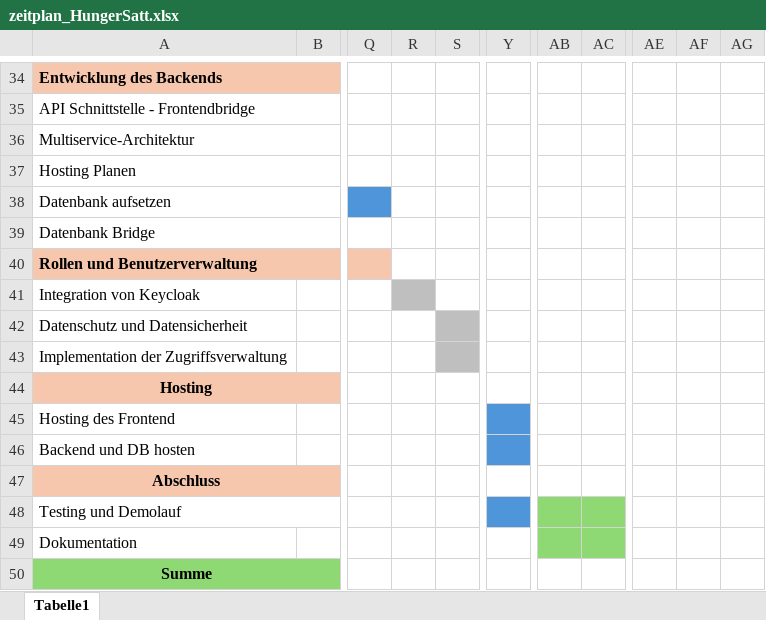
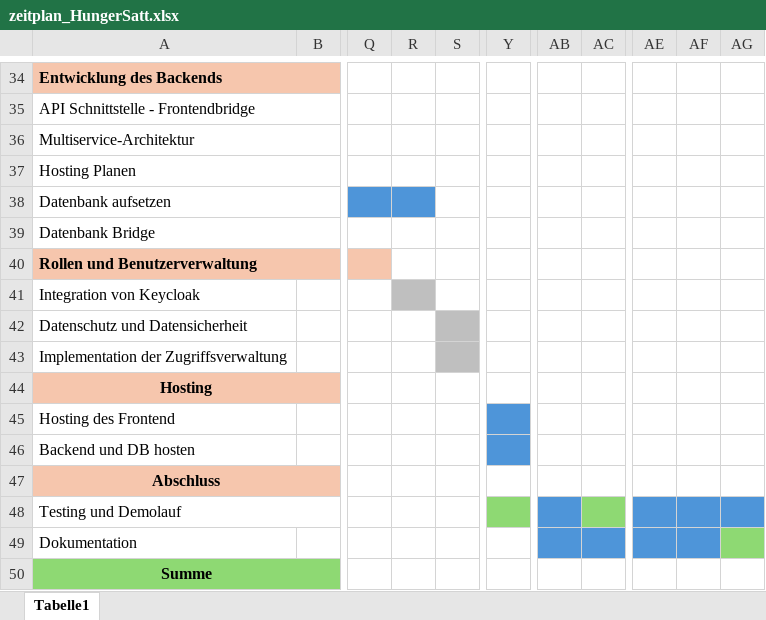
Before and after one commit to JohannesEllmer/Diplomarbeit_Bestellapp, an Excel workbook: Doku/zeitplan_HungerSatt.xlsx, sheet Tabelle1, drawn as a sheet; only a part is shown, gaps mark what is left out; values as stored, in another font and other column widths than the file's, no borders; charts and pictures not drawn; the diff names each change by its address in the sheet, - before the commit and + after, or states it on an @@ line.

```diff
--- a/Doku/zeitplan_HungerSatt.xlsx (sheet Tabelle1)
+++ b/Doku/zeitplan_HungerSatt.xlsx (sheet Tabelle1)
-R38 fill: none
+R38 fill: #4E95D9
-Y48 fill: #4E95D9
+Y48 fill: #8ED973
-AB48 fill: #8ED973
+AB48 fill: #4E95D9
-AE48:AG48 fill: none
+AE48:AG48 fill: #4E95D9
-AB49:AC49 fill: #8ED973
+AB49:AC49 fill: #4E95D9
-AE49:AF49 fill: none
+AE49:AF49 fill: #4E95D9
-AG49 fill: none
+AG49 fill: #8ED973
```
Also changed, not shown: 50 other files.
